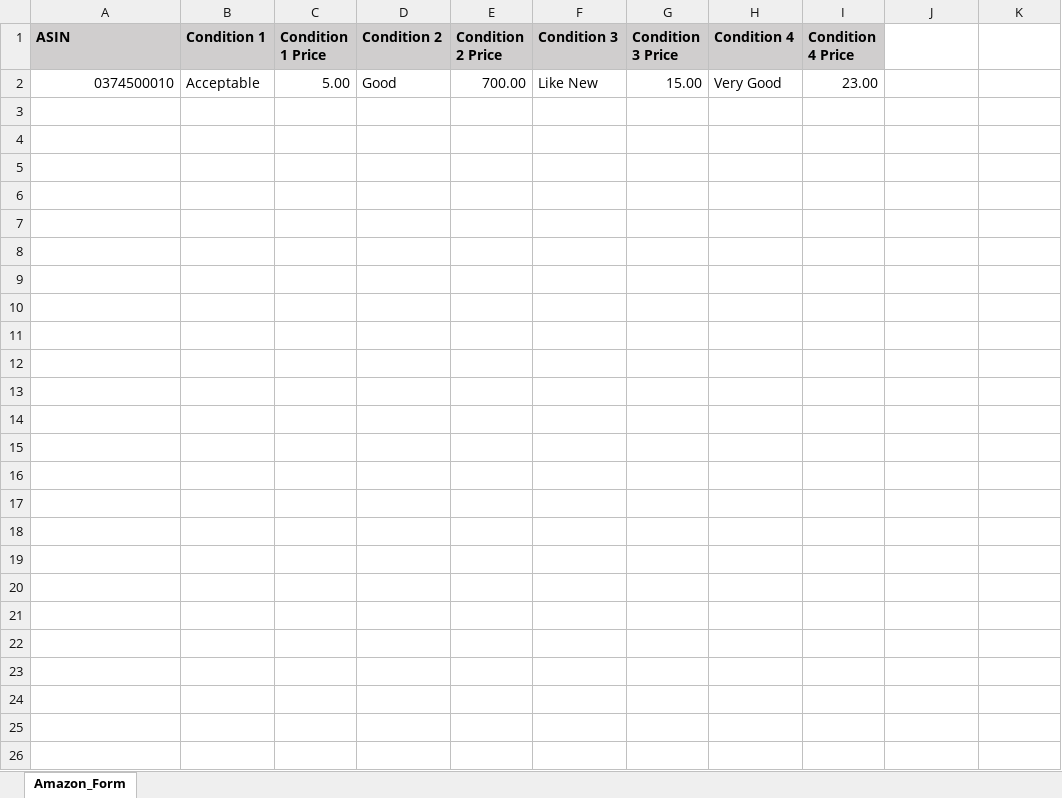
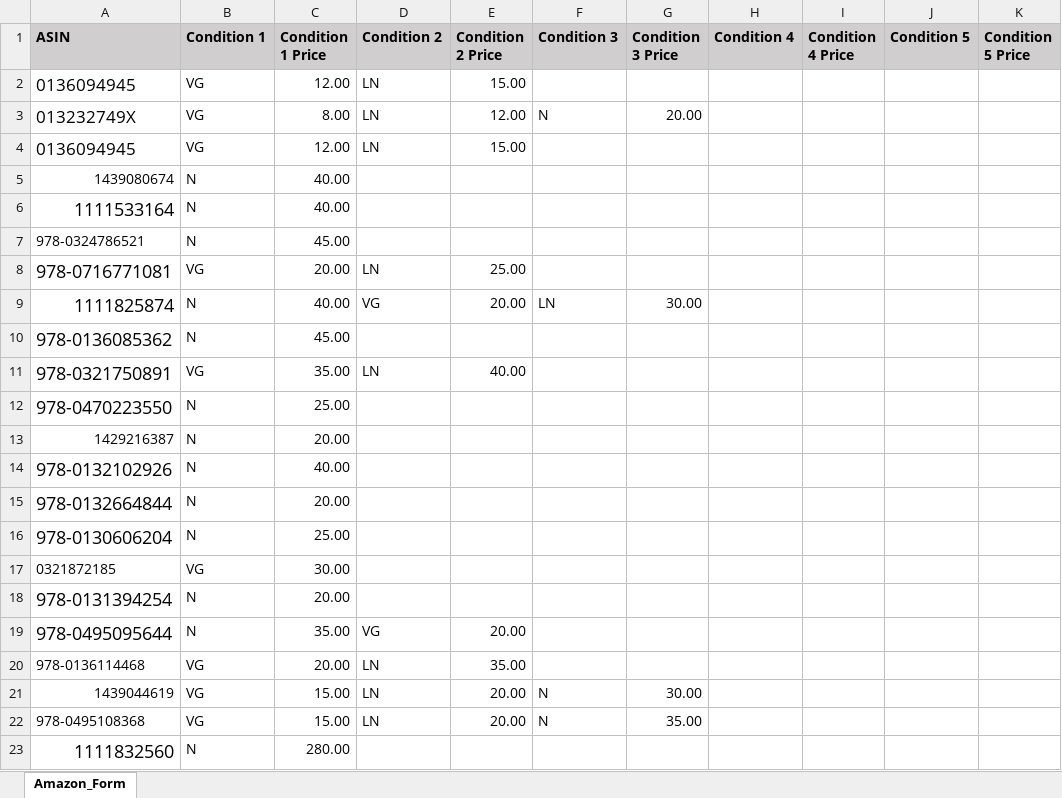
Before and after one commit to leeweisberger/AmazonSearcher, an Excel workbook: Amazon_Form.xlsm, sheet Amazon_Form, drawn as a sheet; values as stored, in another font and other column widths than the file's, no borders; removed rows and columns are numbered as before the commit, all else as after; the diff names each change by its address in the sheet, - before the commit and + after, or states it on an @@ line.

Commit message:
updator is a command. changed excel script

```diff
--- a/Amazon_Form.xlsm (sheet Amazon_Form)
+++ b/Amazon_Form.xlsm (sheet Amazon_Form)
-J1: (empty)
+J1: Condition 5
-J1:K1 fill: none
+J1:K1 fill: #D0CECE
-K1: (empty)
+K1: Condition 5 Price
-row 2: 0374500010 | Acceptable | 5.00 | Good | 700.00 | Like New | 15.00 | Very Good | 23.00
+row 2: 0136094945 | VG | 12.00 | LN | 15.00
+row 3: 013232749X | VG | 8.00 | LN | 12.00 | N | 20.00
+row 4: 0136094945 | VG | 12.00 | LN | 15.00
+row 5: 1439080674 | N | 40.00
+row 6: 1111533164 | N | 40.00
+row 7: 978-0324786521 | N | 45.00
+row 8: 978-0716771081 | VG | 20.00 | LN | 25.00
+row 9: 1111825874 | N | 40.00 | VG | 20.00 | LN | 30.00
+row 10: 978-0136085362 | N | 45.00
+row 11: 978-0321750891 | VG | 35.00 | LN | 40.00
+row 12: 978-0470223550 | N | 25.00
+row 13: 1429216387 | N | 20.00
+row 14: 978-0132102926 | N | 40.00
+row 15: 978-0132664844 | N | 20.00
+row 16: 978-0130606204 | N | 25.00
+row 17: 0321872185 | VG | 30.00
+row 18: 978-0131394254 | N | 20.00
+row 19: 978-0495095644 | N | 35.00 | VG | 20.00
+row 20: 978-0136114468 | VG | 20.00 | LN | 35.00
+row 21: 1439044619 | VG | 15.00 | LN | 20.00 | N | 30.00
+row 22: 978-0495108368 | VG | 15.00 | LN | 20.00 | N | 35.00
+row 23: 1111832560 | N | 280.00
```
Also changed, not shown: 15 other files.
